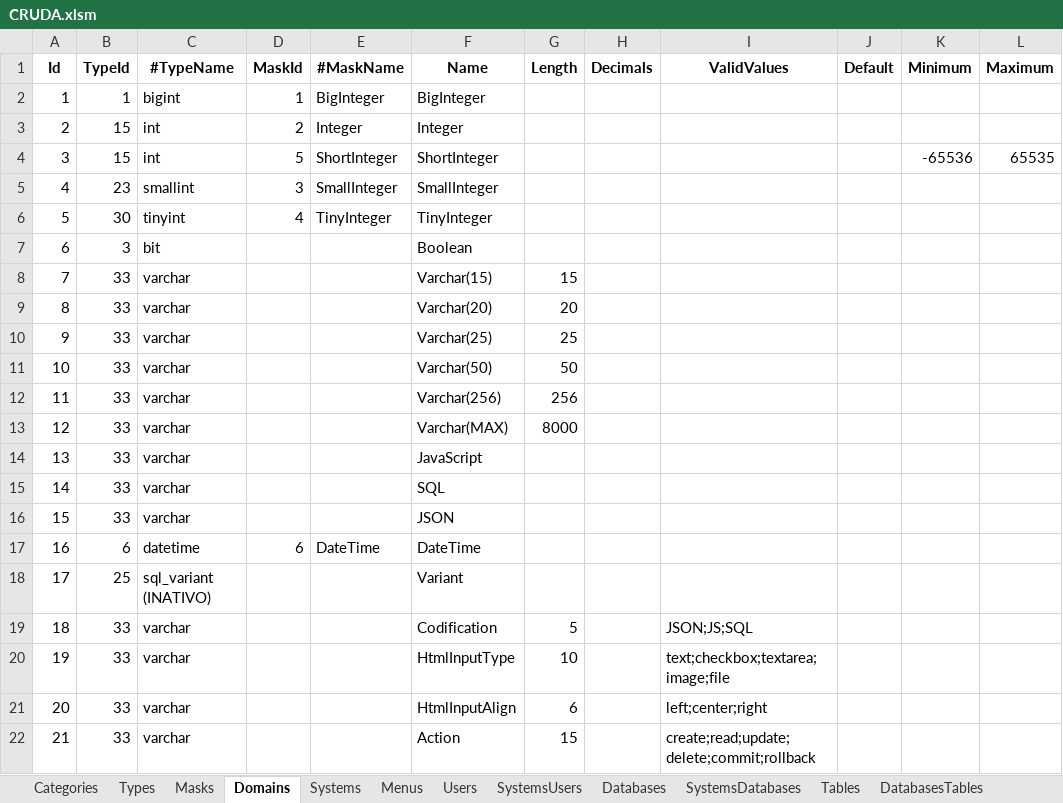
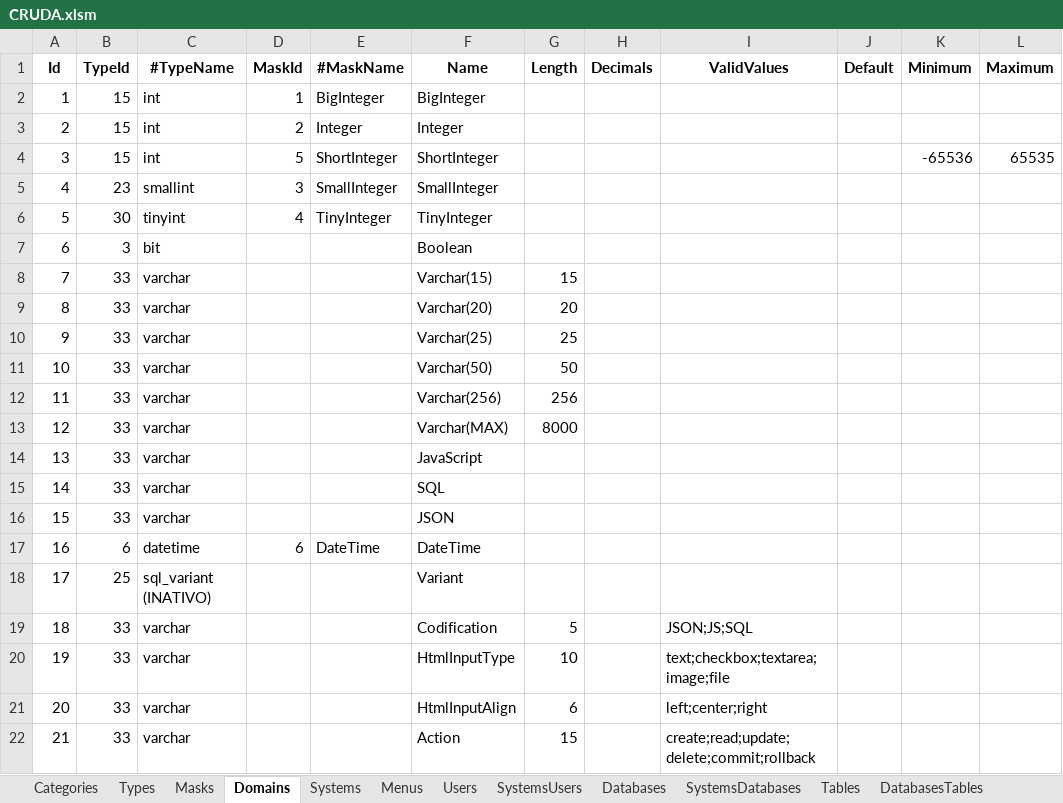
Before and after one commit to joaolabrego/CRUDEX, an Excel workbook: CRUDA/Assets/CRUDA.xlsm, sheet Domains, drawn as a sheet; only a part is shown; values as stored, in another font and other column widths than the file's, no borders; the diff names each change by its address in the sheet, - before the commit and + after, or states it on an @@ line.

```diff
--- a/CRUDA/Assets/CRUDA.xlsm (sheet Domains)
+++ b/CRUDA/Assets/CRUDA.xlsm (sheet Domains)
-B2 (TypeId): 1
+B2 (TypeId): 15
-C2 (#TypeName): bigint
+C2 (#TypeName): int
```
Also changed, not shown: 4 other files.
